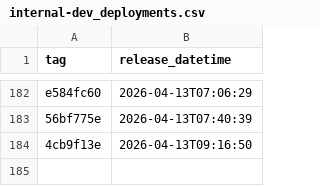
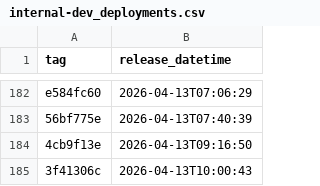
Before and after one commit to NHSDigital/electronic-prescription-service-api, a CSV file: _data/internal-dev_deployments.csv, drawn as a sheet; only a part is shown, gaps mark what is left out.

```diff
--- a/_data/internal-dev_deployments.csv
+++ b/_data/internal-dev_deployments.csv
@@ -184 +184,2 @@ e584fc60,2026-04-13T07:06:29
 4cb9f13e,2026-04-13T09:16:50
+3f41306c,2026-04-13T10:00:43
```
Also changed, not shown: 1 other file.
